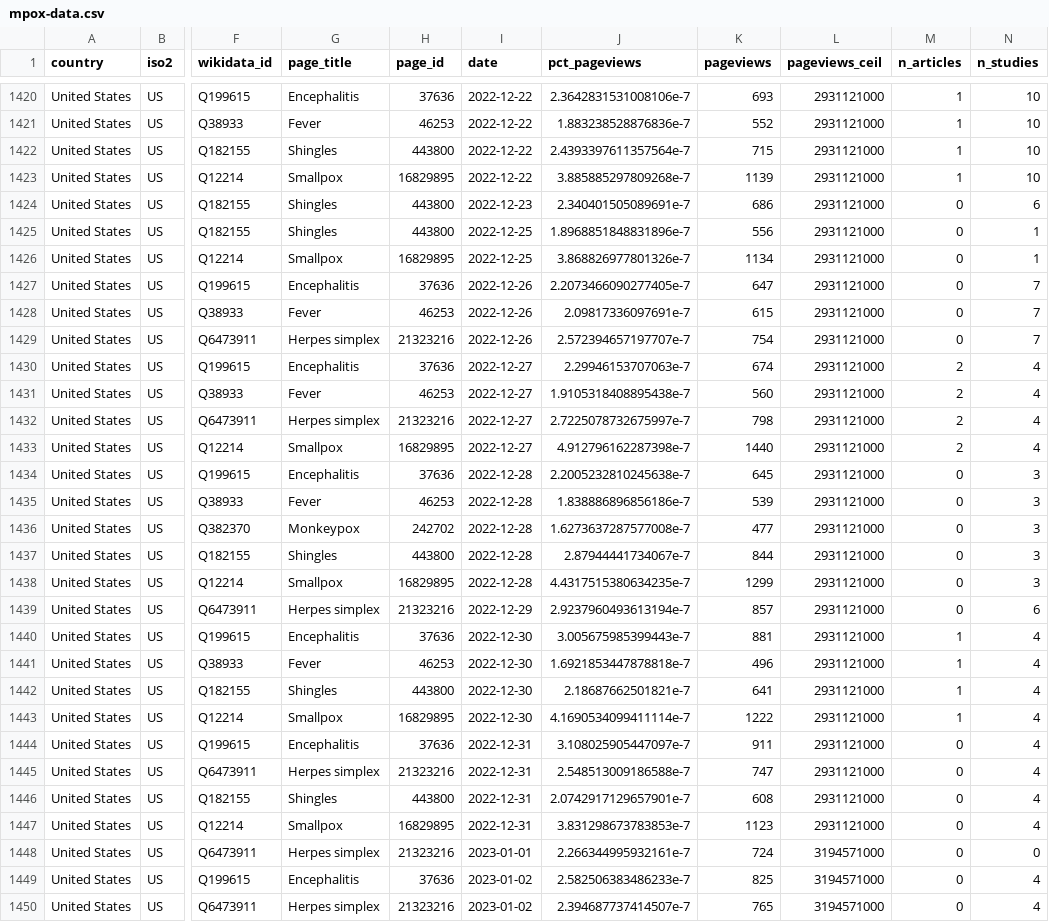
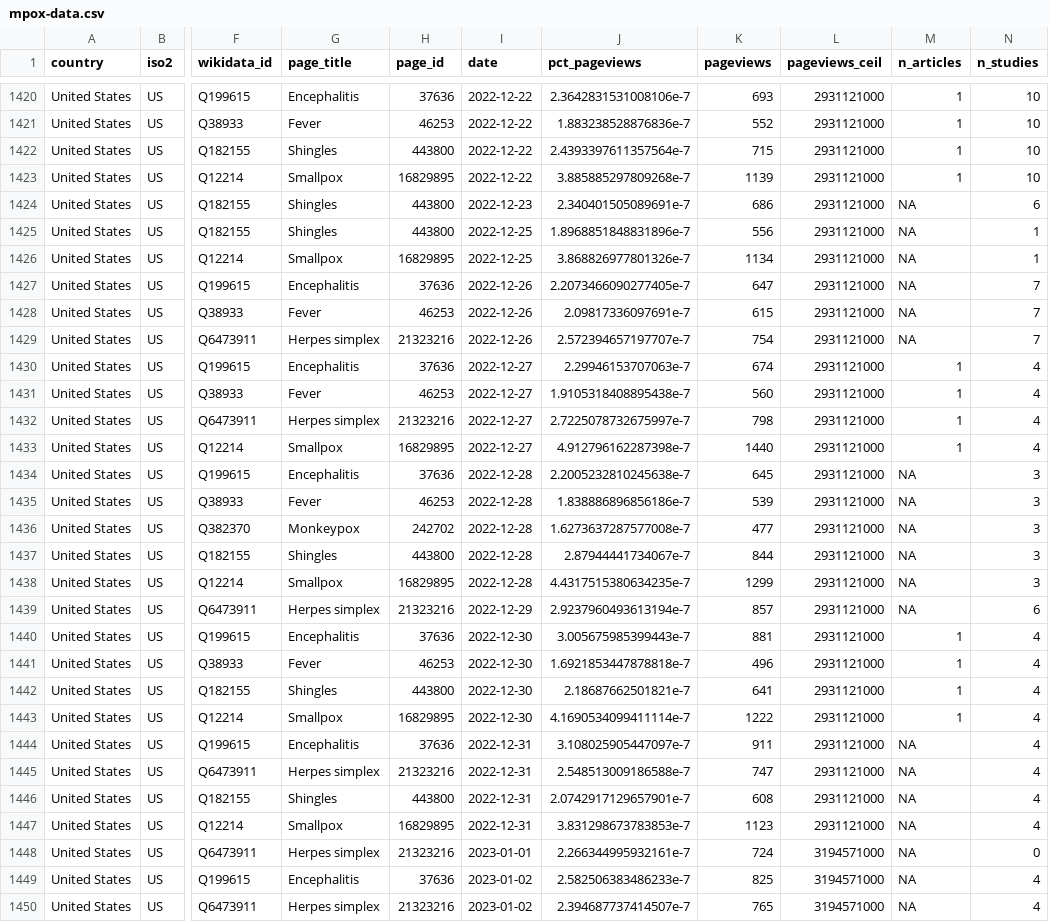
Before and after one commit to smkerr/mpox-wiki-analysis, a CSV file: 3-data/output/mpox-data.csv, drawn as a sheet; only a part is shown, gaps mark what is left out; the diff covers the shown part only; the diff names each change by its address in the sheet, - before the commit and + after, or states it on an @@ line.

```diff
--- a/3-data/output/mpox-data.csv
+++ b/3-data/output/mpox-data.csv
-M1424:M1429 (n_articles): 0
+M1424:M1429 (n_articles): NA
-M1430:M1433 (n_articles): 2
+M1430:M1433 (n_articles): 1
-M1434:M1439 (n_articles): 0
+M1434:M1439 (n_articles): NA
-M1444:M1450 (n_articles): 0
+M1444:M1450 (n_articles): NA
```
Also changed, not shown: 152 edited cells elsewhere in this file, 2 other files.
